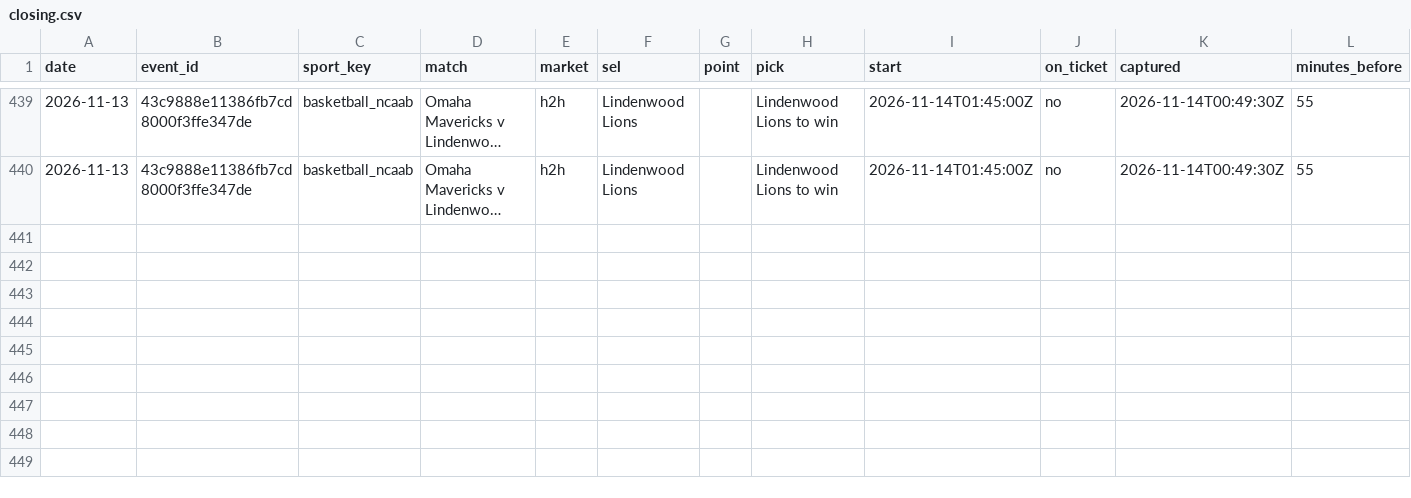
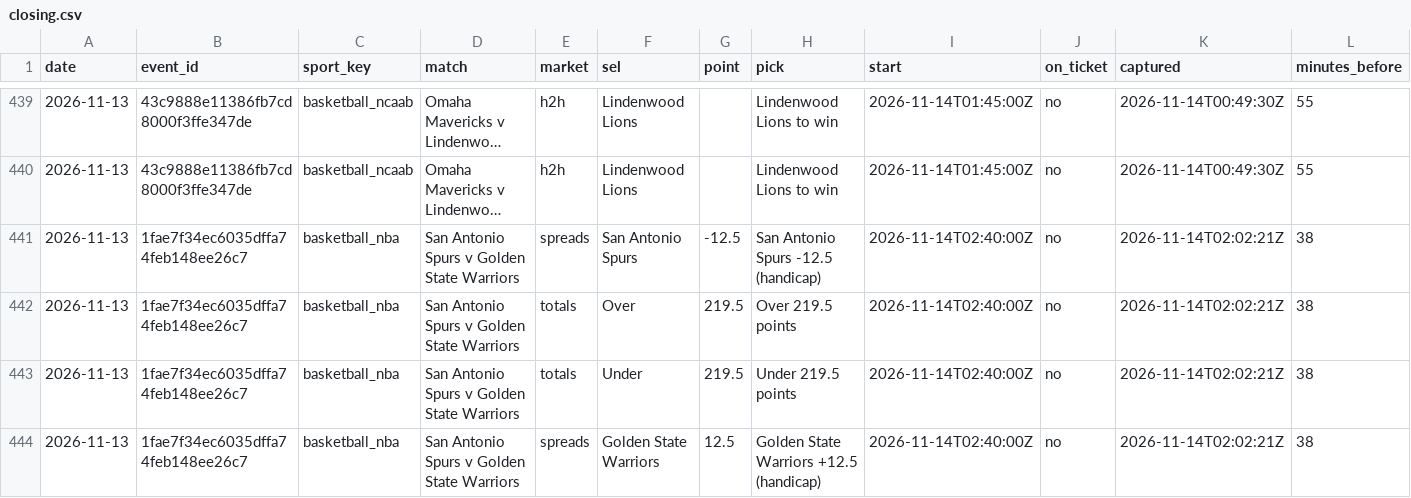
Before and after one commit to tralesmile/kockajse, a CSV file: data/closing.csv, drawn as a sheet; only a part is shown, gaps mark what is left out; long unchanged cells end in …; rows hold the shown columns only; the diff names each change by its address in the sheet, - before the commit and + after, or states it on an @@ line.

Commit message:
Update closing prices

```diff
--- a/data/closing.csv
+++ b/data/closing.csv
+row 441: 2026-11-13 | 1fae7f34ec6035dffa74feb148ee26c7 | basketball_nba | San Antonio Spurs v Golden State Warriors | spreads | San Antonio Spurs | -12.5 | San Antonio Spurs -12.5 (handicap) | 2026-11-14T02:40:00Z | no | 2026-11-14T02:02:21Z | 38
+row 442: 2026-11-13 | 1fae7f34ec6035dffa74feb148ee26c7 | basketball_nba | San Antonio Spurs v Golden State Warriors | totals | Over | 219.5 | Over 219.5 points | 2026-11-14T02:40:00Z | no | 2026-11-14T02:02:21Z | 38
+row 443: 2026-11-13 | 1fae7f34ec6035dffa74feb148ee26c7 | basketball_nba | San Antonio Spurs v Golden State Warriors | totals | Under | 219.5 | Under 219.5 points | 2026-11-14T02:40:00Z | no | 2026-11-14T02:02:21Z | 38
+row 444: 2026-11-13 | 1fae7f34ec6035dffa74feb148ee26c7 | basketball_nba | San Antonio Spurs v Golden State Warriors | spreads | Golden State Warriors | 12.5 | Golden State Warriors +12.5 (handicap) | 2026-11-14T02:40:00Z | no | 2026-11-14T02:02:21Z | 38
```
Also changed, not shown: 2 other files.
